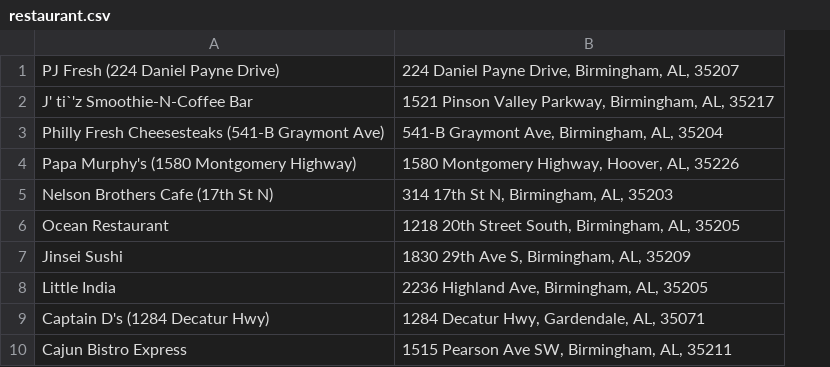
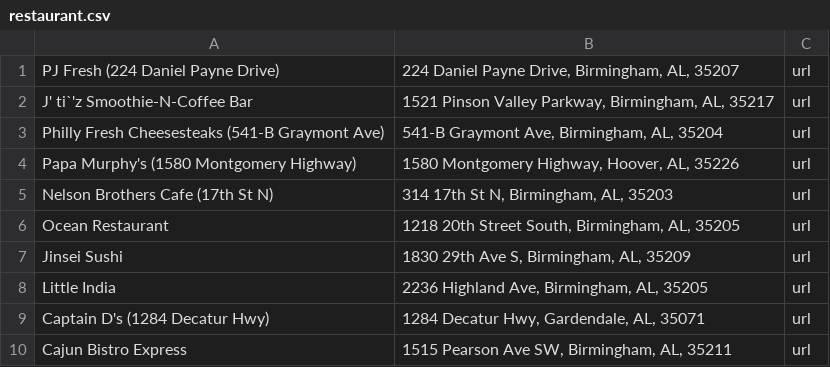
Before and after one commit to macyfong525/foodie-order, a CSV file: app/src/main/res/raw/restaurant.csv, drawn as a sheet; the diff names each change by its address in the sheet, - before the commit and + after, or states it on an @@ line.

```diff
--- a/app/src/main/res/raw/restaurant.csv
+++ b/app/src/main/res/raw/restaurant.csv
+column C, rows 1-10: all url
```
Also changed, not shown: 2 other files.
